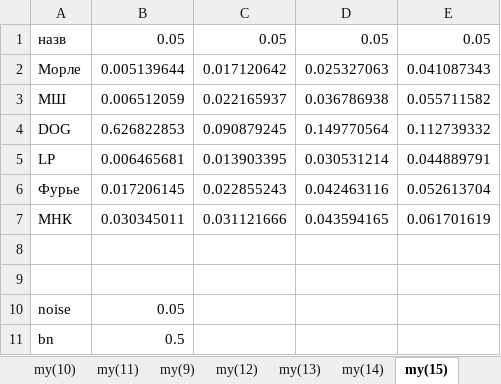
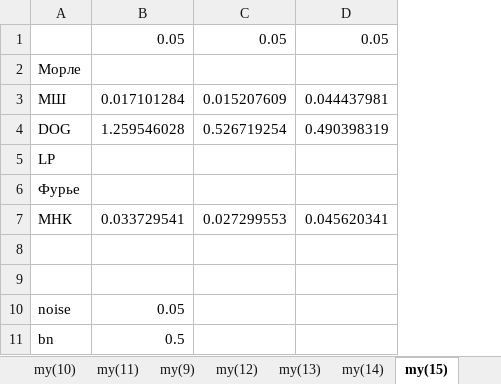
Before and after one commit to alekslob/dreams, an Excel workbook: srkv.xlsx, sheet my(15), drawn as a sheet; values as stored, in another font and other column widths than the file's, no borders; charts and pictures not drawn; the diff names each change by its address in the sheet, - before the commit and + after, or states it on an @@ line.

```diff
--- a/srkv.xlsx (sheet my(15))
+++ b/srkv.xlsx (sheet my(15))
-column E, rows 1-7: 0.05 | 0.041087343 | 0.055711582 | 0.112739332 | 0.044889791 | 0.052613704 | 0.061701619
-A1: назв
+A1: (empty)
-B2: 0.005139644
+B2: (empty)
-C2: 0.017120642
+C2: (empty)
-D2: 0.025327063
+D2: (empty)
-B3: 0.006512059
+B3: 0.017101284
-C3: 0.022165937
+C3: 0.015207609
-D3: 0.036786938
+D3: 0.044437981
-B4: 0.626822853
+B4: 1.259546028
-C4: 0.090879245
+C4: 0.526719254
-D4: 0.149770564
+D4: 0.490398319
-B5: 0.006465681
+B5: (empty)
-C5: 0.013903395
+C5: (empty)
-D5: 0.030531214
+D5: (empty)
-B6: 0.017206145
+B6: (empty)
-C6: 0.022855243
+C6: (empty)
-D6: 0.042463116
+D6: (empty)
-B7: 0.030345011
+B7: 0.033729541
-C7: 0.031121666
+C7: 0.027299553
-D7: 0.043594165
+D7: 0.045620341
```
Also changed, not shown: other sheet tabs, charts or pictures, 12 other files.
